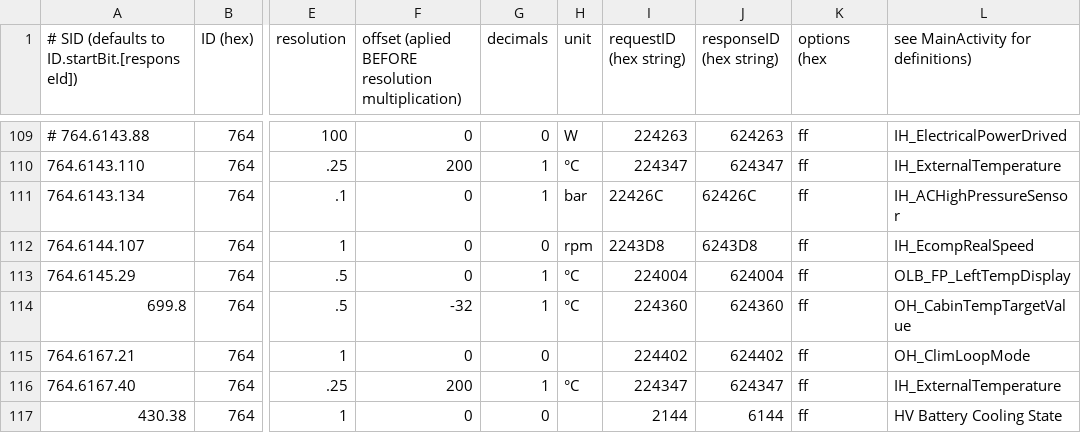
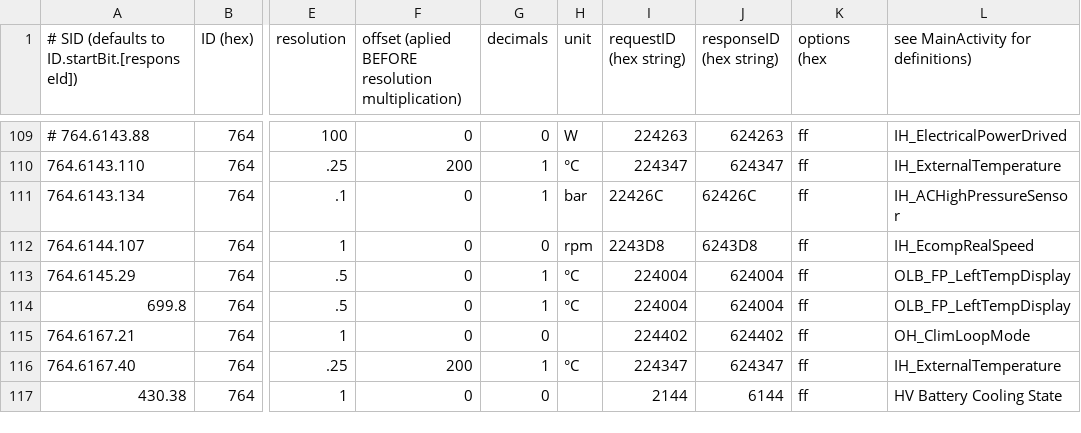
Before and after one commit to fesch/CanZE, a CSV file: app/src/main/assets/_FieldsPh2.csv, drawn as a sheet; only a part is shown, gaps mark what is left out; the diff names each change by its address in the sheet, - before the commit and + after, or states it on an @@ line.

Commit message:
Ph2: updated value for cabin temp setpoint

```diff
--- a/app/src/main/assets/_FieldsPh2.csv
+++ b/app/src/main/assets/_FieldsPh2.csv
-F114: -32
+F114: 0
-I114 (requestID (hex string)): 224360
+I114 (requestID (hex string)): 224004
-J114 (responseID (hex string)): 624360
+J114 (responseID (hex string)): 624004
-L114: OH_CabinTempTargetValue
+L114: OLB_FP_LeftTempDisplay
```
